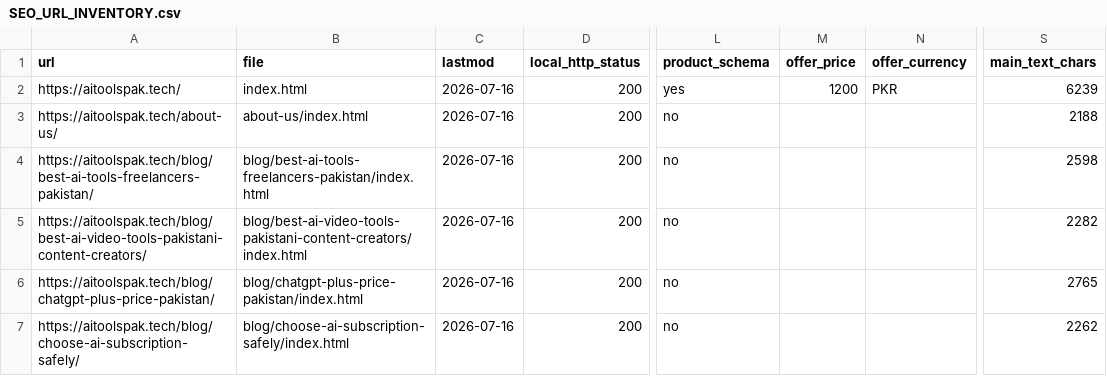
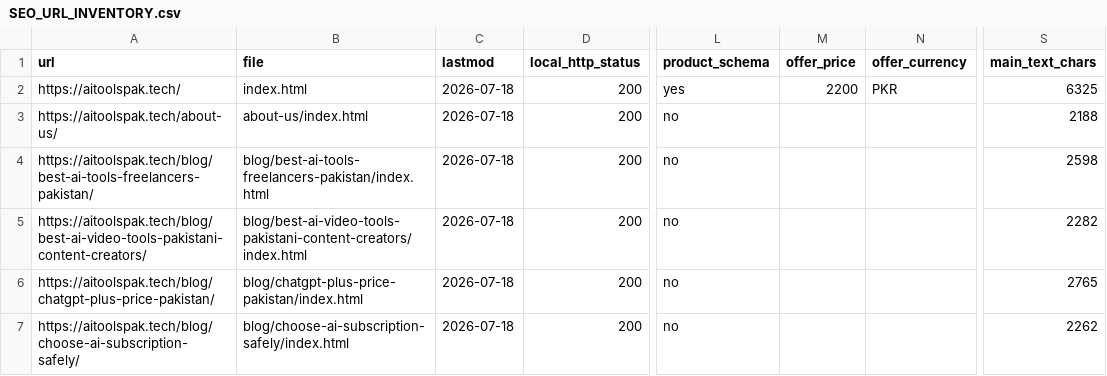
Before and after one commit to omiijutt120/ai-tools-pak, a CSV file: SEO_URL_INVENTORY.csv, drawn as a sheet; only a part is shown, gaps mark what is left out; the diff covers the shown part only; the diff names each change by its address in the sheet, - before the commit and + after, or states it on an @@ line.

```diff
--- a/SEO_URL_INVENTORY.csv
+++ b/SEO_URL_INVENTORY.csv
-C2:C7 (lastmod): 2026-07-16
+C2:C7 (lastmod): 2026-07-18
-M2 (offer_price): 1200
+M2 (offer_price): 2200
-S2 (main_text_chars): 6239
+S2 (main_text_chars): 6325
```
Also changed, not shown: 1 added row and 94 edited cells elsewhere in this file, data/products.csv, 47 other files.
